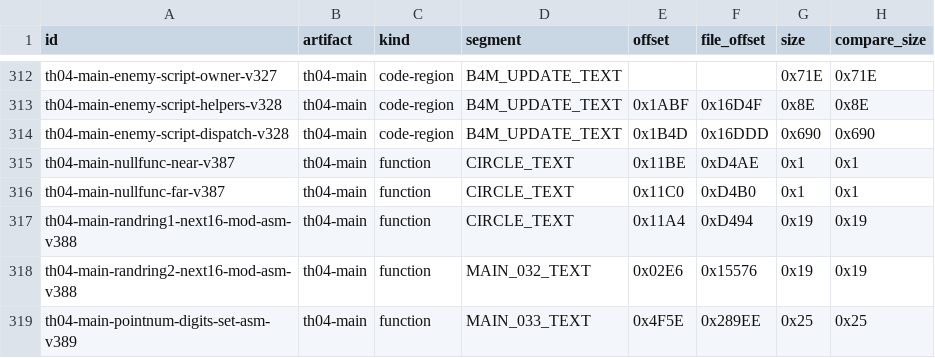
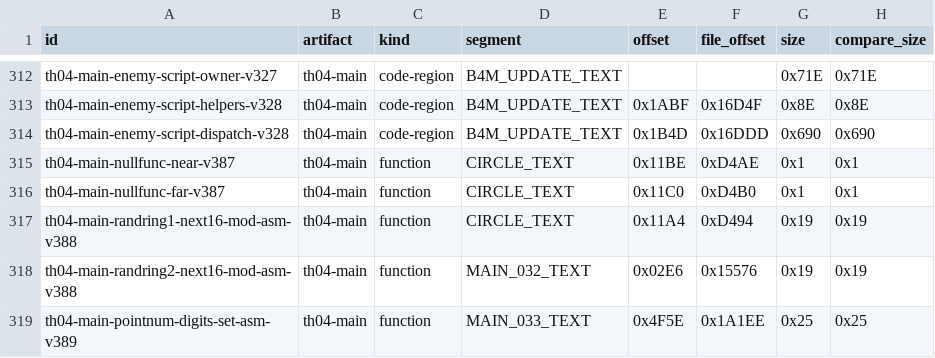
Before and after one commit to N0zoM1z0/th04, a CSV file: config/units.csv, drawn as a sheet; only a part is shown, gaps mark what is left out; the diff names each change by its address in the sheet, - before the commit and + after, or states it on an @@ line.

```diff
--- a/config/units.csv
+++ b/config/units.csv
-F319 (file_offset): 0x289EE
+F319 (file_offset): 0x1A1EE
```
Also changed, not shown: 2 other files.
